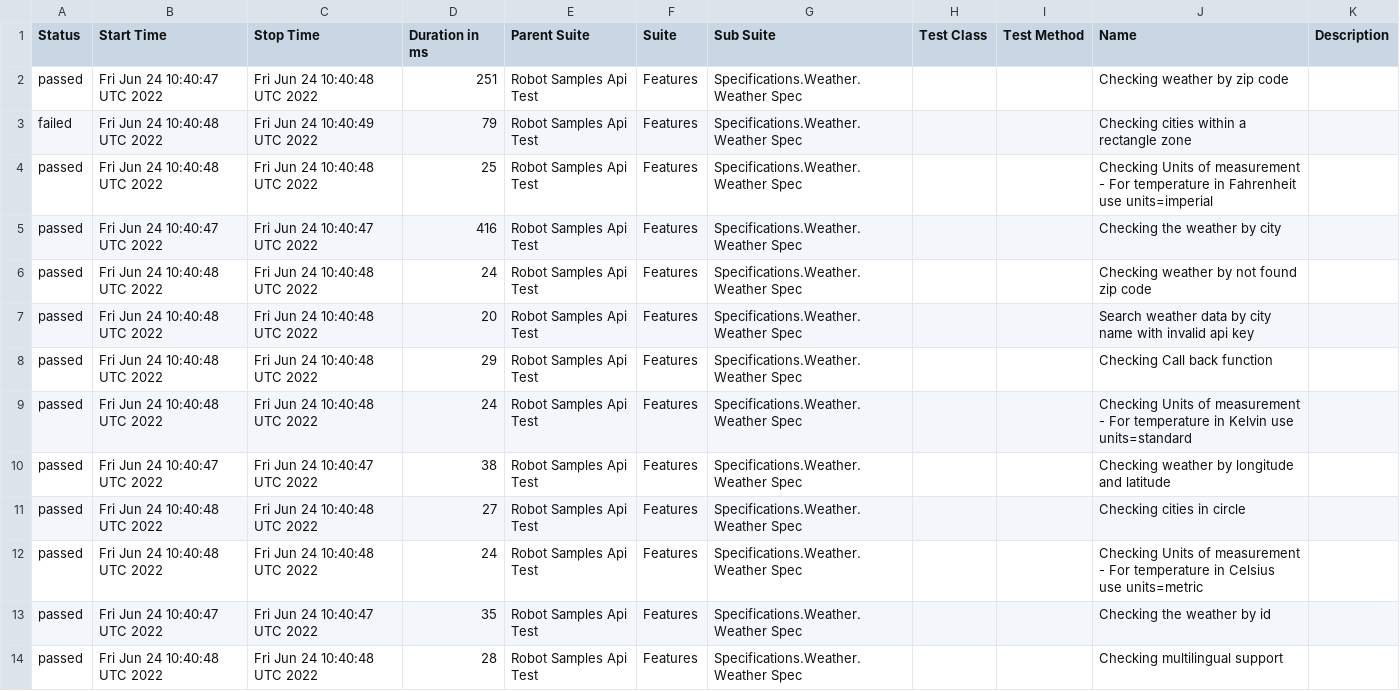
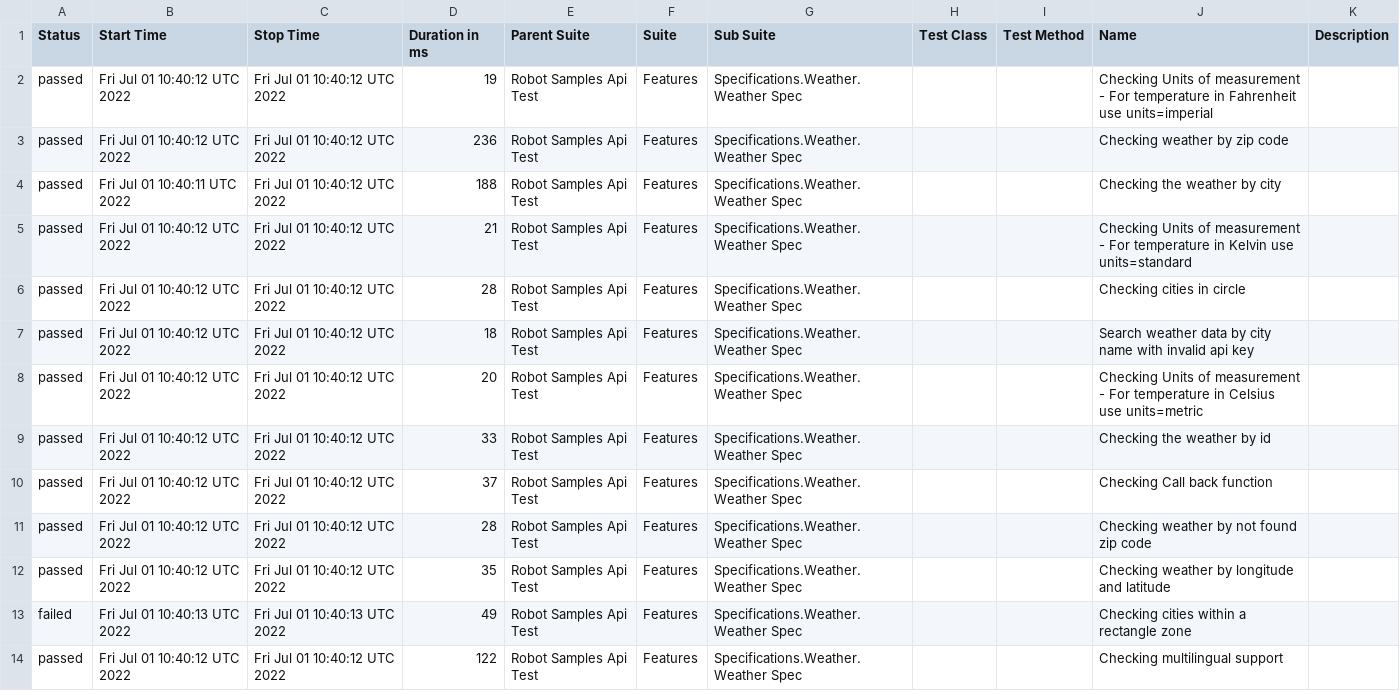
Before and after one commit to reinaldorossetti/robot_samples_api_test, a CSV file: allure-results/data/suites.csv, drawn as a sheet.

```diff
--- a/allure-results/data/suites.csv
+++ b/allure-results/data/suites.csv
@@ -1,14 +1,14 @@
 "Status","Start Time","Stop Time","Duration in ms","Parent Suite","Suite","Sub Suite","Test Class","Test Method","Name","Description"
-"passed","Fri Jun 24 10:40:47 UTC 2022","Fri Jun 24 10:40:48 UTC 2022","251","Robot Samples Api Test","Features","Specifications.Weather.Weather Spec","","","Checking weather by zip code",""
-"failed","Fri Jun 24 10:40:48 UTC 2022","Fri Jun 24 10:40:49 UTC 2022","79","Robot Samples Api Test","Features","Specifications.Weather.Weather Spec","","","Checking cities within a rectangle zone",""
-"passed","Fri Jun 24 10:40:48 UTC 2022","Fri Jun 24 10:40:48 UTC 2022","25","Robot Samples Api Test","Features","Specifications.Weather.Weather Spec","","","Checking Units of measurement - For temperature in Fahrenheit use units=imperial",""
-"passed","Fri Jun 24 10:40:47 UTC 2022","Fri Jun 24 10:40:47 UTC 2022","416","Robot Samples Api Test","Features","Specifications.Weather.Weather Spec","","","Checking the weather by city",""
-"passed","Fri Jun 24 10:40:48 UTC 2022","Fri Jun 24 10:40:48 UTC 2022","24","Robot Samples Api Test","Features","Specifications.Weather.Weather Spec","","","Checking weather by not found zip code",""
-"passed","Fri Jun 24 10:40:48 UTC 2022","Fri Jun 24 10:40:48 UTC 2022","20","Robot Samples Api Test","Features","Specifications.Weather.Weather Spec","","","Search weather data by city name with invalid api key",""
-"passed","Fri Jun 24 10:40:48 UTC 2022","Fri Jun 24 10:40:48 UTC 2022","29","Robot Samples Api Test","Features","Specifications.Weather.Weather Spec","","","Checking Call back function",""
-"passed","Fri Jun 24 10:40:48 UTC 2022","Fri Jun 24 10:40:48 UTC 2022","24","Robot Samples Api Test","Features","Specifications.Weather.Weather Spec","","","Checking Units of measurement - For temperature in Kelvin use units=standard",""
-"passed","Fri Jun 24 10:40:47 UTC 2022","Fri Jun 24 10:40:47 UTC 2022","38","Robot Samples Api Test","Features","Specifications.Weather.Weather Spec","","","Checking weather by longitude and latitude",""
-"passed","Fri Jun 24 10:40:48 UTC 2022","Fri Jun 24 10:40:48 UTC 2022","27","Robot Samples Api Test","Features","Specifications.Weather.Weather Spec","","","Checking cities in circle",""
-"passed","Fri Jun 24 10:40:48 UTC 2022","Fri Jun 24 10:40:48 UTC 2022","24","Robot Samples Api Test","Features","Specifications.Weather.Weather Spec","","","Checking Units of measurement - For temperature in Celsius use units=metric",""
-"passed","Fri Jun 24 10:40:47 UTC 2022","Fri Jun 24 10:40:47 UTC 2022","35","Robot Samples Api Test","Features","Specifications.Weather.Weather Spec","","","Checking the weather by id",""
-"passed","Fri Jun 24 10:40:48 UTC 2022","Fri Jun 24 10:40:48 UTC 2022","28","Robot Samples Api Test","Features","Specifications.Weather.Weather Spec","","","Checking multilingual support",""
+"passed","Fri Jul 01 10:40:12 UTC 2022","Fri Jul 01 10:40:12 UTC 2022","19","Robot Samples Api Test","Features","Specifications.Weather.Weather Spec","","","Checking Units of measurement - For temperature in Fahrenheit use units=imperial",""
+"passed","Fri Jul 01 10:40:12 UTC 2022","Fri Jul 01 10:40:12 UTC 2022","236","Robot Samples Api Test","Features","Specifications.Weather.Weather Spec","","","Checking weather by zip code",""
+"passed","Fri Jul 01 10:40:11 UTC 2022","Fri Jul 01 10:40:12 UTC 2022","188","Robot Samples Api Test","Features","Specifications.Weather.Weather Spec","","","Checking the weather by city",""
+"passed","Fri Jul 01 10:40:12 UTC 2022","Fri Jul 01 10:40:12 UTC 2022","21","Robot Samples Api Test","Features","Specifications.Weather.Weather Spec","","","Checking Units of measurement - For temperature in Kelvin use units=standard",""
+"passed","Fri Jul 01 10:40:12 UTC 2022","Fri Jul 01 10:40:12 UTC 2022","28","Robot Samples Api Test","Features","Specifications.Weather.Weather Spec","","","Checking cities in circle",""
+"passed","Fri Jul 01 10:40:12 UTC 2022","Fri Jul 01 10:40:12 UTC 2022","18","Robot Samples Api Test","Features","Specifications.Weather.Weather Spec","","","Search weather data by city name with invalid api key",""
+"passed","Fri Jul 01 10:40:12 UTC 2022","Fri Jul 01 10:40:12 UTC 2022","20","Robot Samples Api Test","Features","Specifications.Weather.Weather Spec","","","Checking Units of measurement - For temperature in Celsius use units=metric",""
+"passed","Fri Jul 01 10:40:12 UTC 2022","Fri Jul 01 10:40:12 UTC 2022","33","Robot Samples Api Test","Features","Specifications.Weather.Weather Spec","","","Checking the weather by id",""
+"passed","Fri Jul 01 10:40:12 UTC 2022","Fri Jul 01 10:40:12 UTC 2022","37","Robot Samples Api Test","Features","Specifications.Weather.Weather Spec","","","Checking Call back function",""
+"passed","Fri Jul 01 10:40:12 UTC 2022","Fri Jul 01 10:40:12 UTC 2022","28","Robot Samples Api Test","Features","Specifications.Weather.Weather Spec","","","Checking weather by not found zip code",""
+"passed","Fri Jul 01 10:40:12 UTC 2022","Fri Jul 01 10:40:12 UTC 2022","35","Robot Samples Api Test","Features","Specifications.Weather.Weather Spec","","","Checking weather by longitude and latitude",""
+"failed","Fri Jul 01 10:40:13 UTC 2022","Fri Jul 01 10:40:13 UTC 2022","49","Robot Samples Api Test","Features","Specifications.Weather.Weather Spec","","","Checking cities within a rectangle zone",""
+"passed","Fri Jul 01 10:40:12 UTC 2022","Fri Jul 01 10:40:12 UTC 2022","122","Robot Samples Api Test","Features","Specifications.Weather.Weather Spec","","","Checking multilingual support",""
```
Also changed, not shown: 29 other files.
